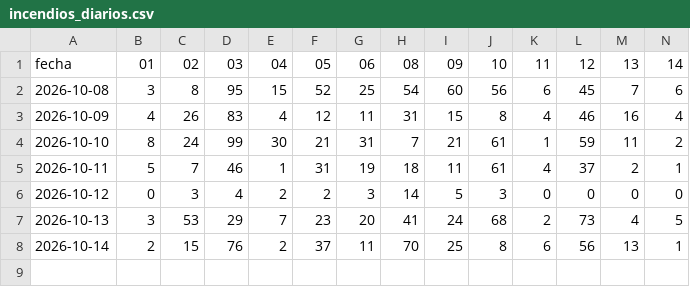
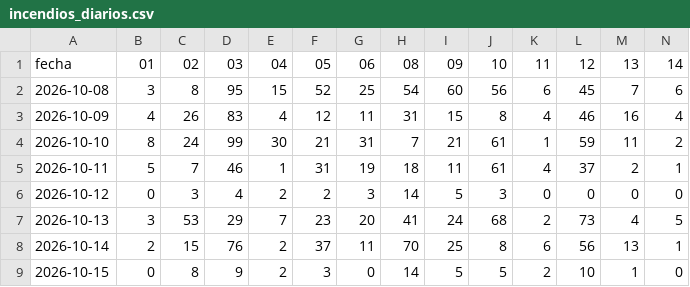
Before and after one commit to andresffigueroaa-blip/ensoperu, a CSV file: sitio/datos/indices/incendios_diarios.csv, drawn as a sheet; only a part is shown; rows hold the shown columns only; the diff names each change by its address in the sheet, - before the commit and + after, or states it on an @@ line.

Commit message:
datos: actualización automática 2026-10-15

```diff
--- a/sitio/datos/indices/incendios_diarios.csv
+++ b/sitio/datos/indices/incendios_diarios.csv
+row 9: 2026-10-15 | 0 | 8 | 9 | 2 | 3 | 0 | 14 | 5 | 5 | 2 | 10 | 1 | 0
```
Also changed, not shown: 4 other files.
